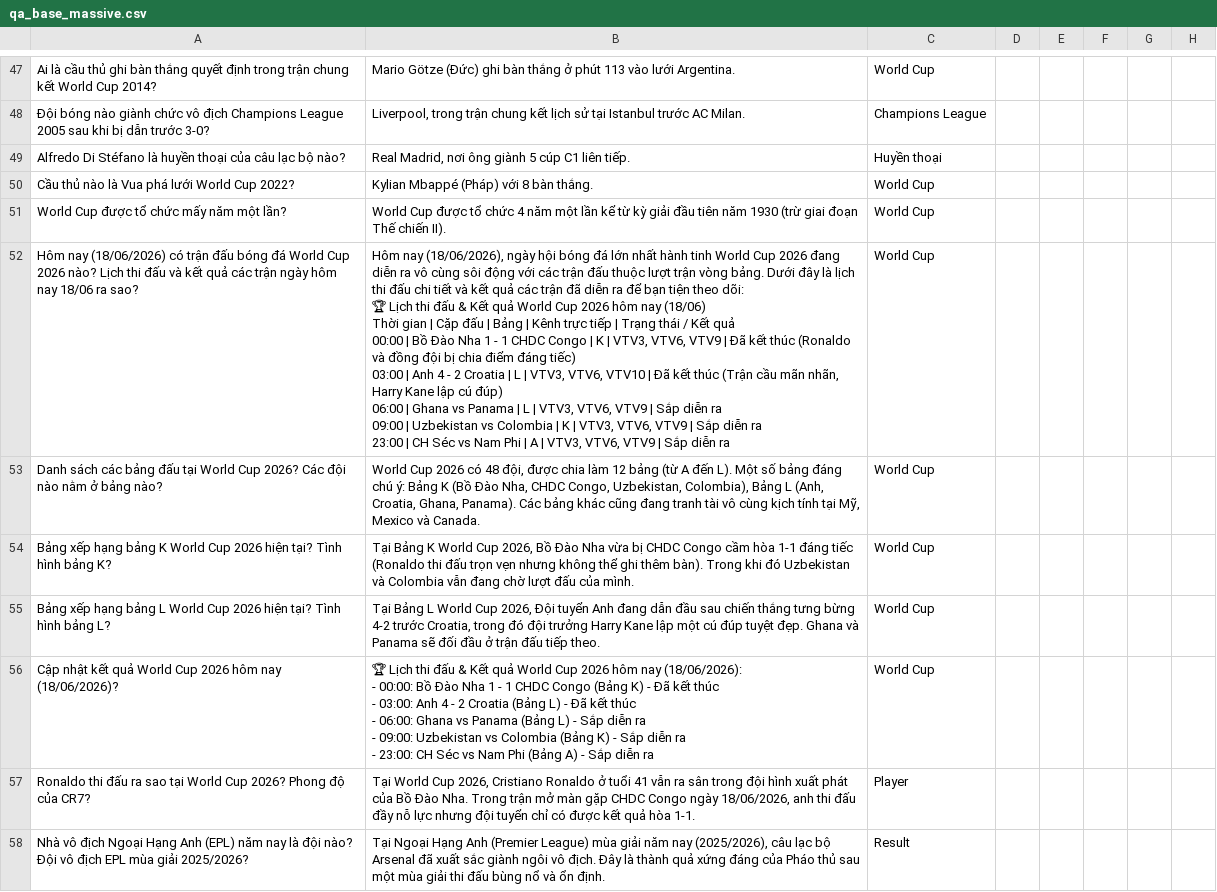
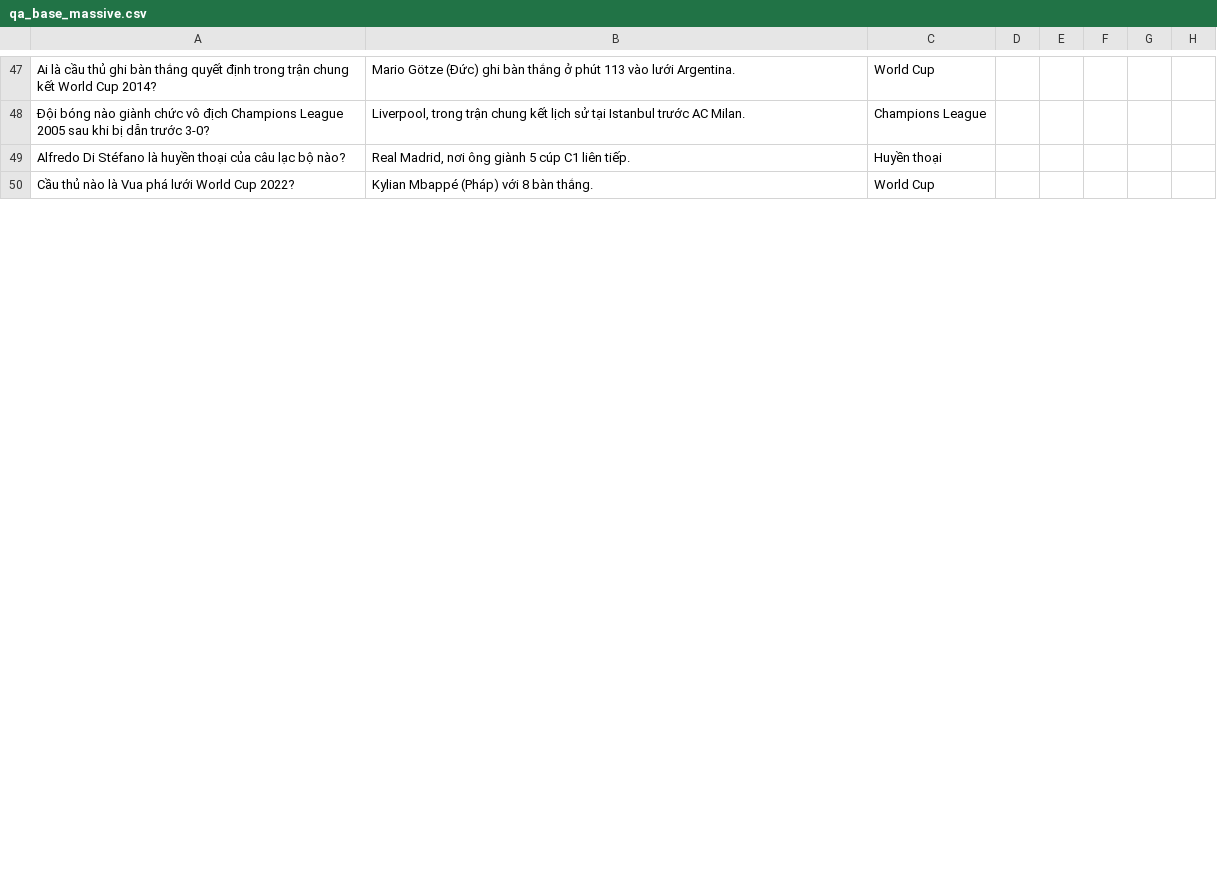
Before and after one commit to RonaldoCuuTu123/AI, a CSV file: data/qa_base_massive.csv, drawn as a sheet; only a part is shown, gaps mark what is left out; removed rows and columns are numbered as before the commit, all else as after; ↵ is a line break in a cell; the diff covers the shown part only; the diff names each change by its address in the sheet, - before the commit and + after, or states it on an @@ line.

```diff
--- a/data/qa_base_massive.csv
+++ b/data/qa_base_massive.csv
-row 51: World Cup được tổ chức mấy năm một lần? | World Cup được tổ chức 4 năm một lần kể từ kỳ giải đầu tiên năm 1930 (trừ giai đoạn Thế chiến II). | World Cup
-row 52: Hôm nay (18/06/2026) có trận đấu bóng đá World Cup 2026 nào? Lịch thi đấu và kết quả các trận ngày hôm nay 18/06 ra sao? | Hôm nay (18/06/2026), ngày hội bóng đá lớn nhất hành tinh World Cup 2026 đang diễn ra vô cùng sôi động với các trận đấu thuộc lượt trận vòng bảng. Dưới đây là lịch thi đấu chi tiết và kết quả các trận đã diễn ra để bạn tiện theo dõi: ↵ 🏆 Lịch thi đấu & Kết quả World Cup 2026 hôm nay (18/06) ↵ Thời gian | Cặp đấu | Bảng | Kênh trực tiếp | Trạng thái / Kết quả ↵ 00:00 | Bồ Đào Nha 1 - 1 CHDC Congo | K | VTV3, VTV6, VTV9 | Đã kết thúc (Ronaldo và đồng đội bị chia điểm đáng tiếc) ↵ 03:00 | Anh 4 - 2 Croatia | L | VTV3, VTV6, VTV10 | Đã kết thúc (Trận cầu mãn nhãn, Harry Kane lập cú đúp) ↵ 06:00 | Ghana vs Panama | L | VTV3, VTV6, VTV9 | Sắp diễn ra ↵ 09:00 | Uzbekistan vs Colombia | K | VTV3, VTV6, VTV9 | Sắp diễn ra ↵ 23:00 | CH Séc vs Nam Phi | A | VTV3, VTV6, VTV9 | Sắp diễn ra | World Cup
-row 53: Danh sách các bảng đấu tại World Cup 2026? Các đội nào nằm ở bảng nào? | World Cup 2026 có 48 đội, được chia làm 12 bảng (từ A đến L). Một số bảng đáng chú ý: Bảng K (Bồ Đào Nha, CHDC Congo, Uzbekistan, Colombia), Bảng L (Anh, Croatia, Ghana, Panama). Các bảng khác cũng đang tranh tài vô cùng kịch tính tại Mỹ, Mexico và Canada. | World Cup
-row 54: Bảng xếp hạng bảng K World Cup 2026 hiện tại? Tình hình bảng K? | Tại Bảng K World Cup 2026, Bồ Đào Nha vừa bị CHDC Congo cầm hòa 1-1 đáng tiếc (Ronaldo thi đấu trọn vẹn nhưng không thể ghi thêm bàn). Trong khi đó Uzbekistan và Colombia vẫn đang chờ lượt đấu của mình. | World Cup
-row 55: Bảng xếp hạng bảng L World Cup 2026 hiện tại? Tình hình bảng L? | Tại Bảng L World Cup 2026, Đội tuyển Anh đang dẫn đầu sau chiến thắng tưng bừng 4-2 trước Croatia, trong đó đội trưởng Harry Kane lập một cú đúp tuyệt đẹp. Ghana và Panama sẽ đối đầu ở trận đấu tiếp theo. | World Cup
-row 56: Cập nhật kết quả World Cup 2026 hôm nay (18/06/2026)? | 🏆 Lịch thi đấu & Kết quả World Cup 2026 hôm nay (18/06/2026): ↵ - 00:00: Bồ Đào Nha 1 - 1 CHDC Congo (Bảng K) - Đã kết thúc ↵ - 03:00: Anh 4 - 2 Croatia (Bảng L) - Đã kết thúc ↵ - 06:00: Ghana vs Panama (Bảng L) - Sắp diễn ra ↵ - 09:00: Uzbekistan vs Colombia (Bảng K) - Sắp diễn ra ↵ - 23:00: CH Séc vs Nam Phi (Bảng A) - Sắp diễn ra | World Cup
-row 57: Ronaldo thi đấu ra sao tại World Cup 2026? Phong độ của CR7? | Tại World Cup 2026, Cristiano Ronaldo ở tuổi 41 vẫn ra sân trong đội hình xuất phát của Bồ Đào Nha. Trong trận mở màn gặp CHDC Congo ngày 18/06/2026, anh thi đấu đầy nỗ lực nhưng đội tuyển chỉ có được kết quả hòa 1-1. | Player
-row 58: Nhà vô địch Ngoại Hạng Anh (EPL) năm nay là đội nào? Đội vô địch EPL mùa giải 2025/2026? | Tại Ngoại Hạng Anh (Premier League) mùa giải năm nay (2025/2026), câu lạc bộ Arsenal đã xuất sắc giành ngôi vô địch. Đây là thành quả xứng đáng của Pháo thủ sau một mùa giải thi đấu bùng nổ và ổn định. | Result
```
Also changed, not shown: 14 added rows, 10 removed rows and 3 edited cells elsewhere in this file, 9 other files.
